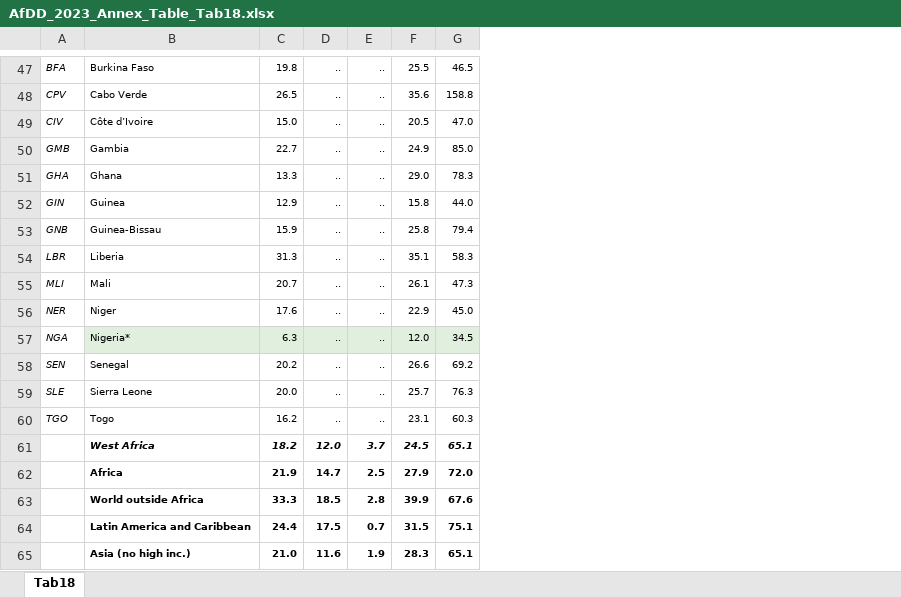
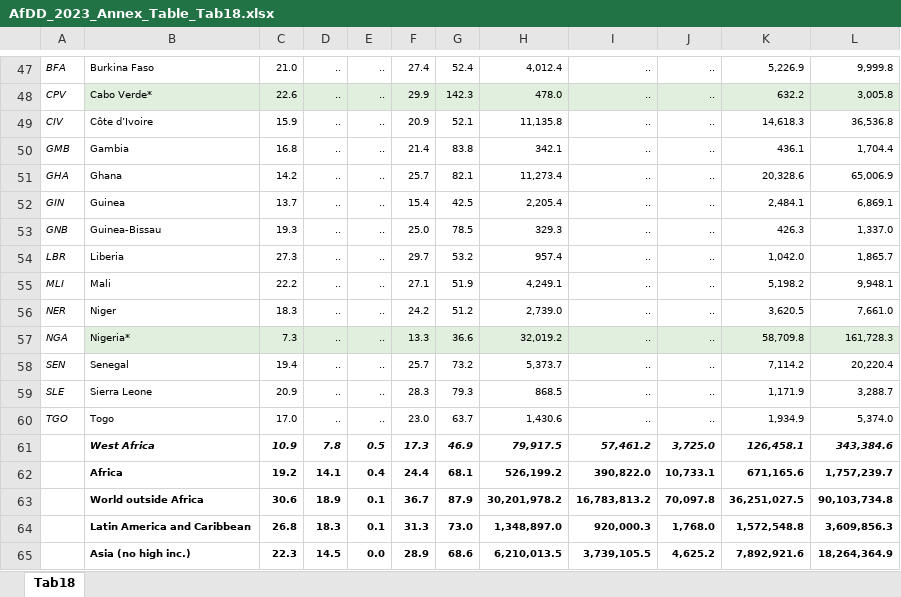
Before and after one commit to AfDDAnnex/AfDDDDAf2023, an Excel workbook: AfDD_2023_Annex_Table_Tab18.xlsx, sheet Tab18, drawn as a sheet; only a part is shown, gaps mark what is left out; values as stored, in another font and other column widths than the file's, no borders; removed rows and columns are numbered as before the commit, all else as after; the diff covers the shown part only; the diff names each change by its address in the sheet, - before the commit and + after, or states it on an @@ line.

```diff
--- a/AfDD_2023_Annex_Table_Tab18.xlsx (sheet Tab18)
+++ b/AfDD_2023_Annex_Table_Tab18.xlsx (sheet Tab18)
-column F, rows 47-65: 25.5 | 35.6 | 20.5 | 24.9 | 29.0 | 15.8 | 25.8 | 35.1 | 26.1 | 22.9 | 12.0 | 26.6 | 25.7 | 23.1 | 24.5 | 27.9 | 39.9 | 31.5 | 28.3
-column G, rows 47-65: 46.5 | 158.8 | 47.0 | 85.0 | 78.3 | 44.0 | 79.4 | 58.3 | 47.3 | 45.0 | 34.5 | 69.2 | 76.3 | 60.3 | 65.1 | 72.0 | 67.6 | 75.1 | 65.1
+column F, rows 47-65: 27.4 | 29.9 | 20.9 | 21.4 | 25.7 | 15.4 | 25.0 | 29.7 | 27.1 | 24.2 | 13.3 | 25.7 | 28.3 | 23.0 | 17.3 | 24.4 | 36.7 | 31.3 | 28.9
+column G, rows 47-65: 52.4 | 142.3 | 52.1 | 83.8 | 82.1 | 42.5 | 78.5 | 53.2 | 51.9 | 51.2 | 36.6 | 73.2 | 79.3 | 63.7 | 46.9 | 68.1 | 87.9 | 73.0 | 68.6
+column H, rows 47-65: 4,012.4 | 478.0 | 11,135.8 | 342.1 | 11,273.4 | 2,205.4 | 329.3 | 957.4 | 4,249.1 | 2,739.0 | 32,019.2 | 5,373.7 | 868.5 | 1,430.6 | 79,917.5 | 526,199.2 | 30,201,978.2 | 1,348,897.0 | 6,210,013.5
+column I, rows 47-65: .. | .. | .. | .. | .. | .. | .. | .. | .. | .. | .. | .. | .. | .. | 57,461.2 | 390,822.0 | 16,783,813.2 | 920,000.3 | 3,739,105.5
+column J, rows 47-65: .. | .. | .. | .. | .. | .. | .. | .. | .. | .. | .. | .. | .. | .. | 3,725.0 | 10,733.1 | 70,097.8 | 1,768.0 | 4,625.2
+column K, rows 47-65: 5,226.9 | 632.2 | 14,618.3 | 436.1 | 20,328.6 | 2,484.1 | 426.3 | 1,042.0 | 5,198.2 | 3,620.5 | 58,709.8 | 7,114.2 | 1,171.9 | 1,934.9 | 126,458.1 | 671,165.6 | 36,251,027.5 | 1,572,548.8 | 7,892,921.6
+column L, rows 47-65: 9,999.8 | 3,005.8 | 36,536.8 | 1,704.4 | 65,006.9 | 6,869.1 | 1,337.0 | 1,865.7 | 9,948.1 | 7,661.0 | 161,728.3 | 20,220.4 | 3,288.7 | 5,374.0 | 343,384.6 | 1,757,239.7 | 90,103,734.8 | 3,609,856.3 | 18,264,364.9
-C47: 19.8
+C47: 21.0
-B48: Cabo Verde
+B48: Cabo Verde*
-B48:E48 fill: none
+B48:E48 fill: #E1F0DE
-C48: 26.5
+C48: 22.6
-C49: 15.0
+C49: 15.9
-C50: 22.7
+C50: 16.8
-C51: 13.3
+C51: 14.2
-C52: 12.9
+C52: 13.7
-C53: 15.9
+C53: 19.3
-C54: 31.3
+C54: 27.3
-C55: 20.7
+C55: 22.2
-C56: 17.6
+C56: 18.3
-C57: 6.3
+C57: 7.3
-C58: 20.2
+C58: 19.4
-C59: 20.0
+C59: 20.9
-C60: 16.2
+C60: 17.0
-C61: 18.2
+C61: 10.9
-D61: 12.0
+D61: 7.8
-E61: 3.7
+E61: 0.5
-C62: 21.9
+C62: 19.2
-D62: 14.7
+D62: 14.1
-E62: 2.5
+E62: 0.4
-C63: 33.3
+C63: 30.6
-D63: 18.5
+D63: 18.9
-E63: 2.8
+E63: 0.1
-C64: 24.4
+C64: 26.8
-D64: 17.5
+D64: 18.3
-E64: 0.7
+E64: 0.1
-C65: 21.0
+C65: 22.3
-D65: 11.6
+D65: 14.5
-E65: 1.9
+E65: 0.0
```
Also changed, not shown: 1 added row, 2 removed rows and 154 edited cells elsewhere in this sheet, AfDD_2023_Annex_Table_Tab24.xlsx, AfDD_2023_Annex_Table_Tab25.xlsx, 32 other files.
